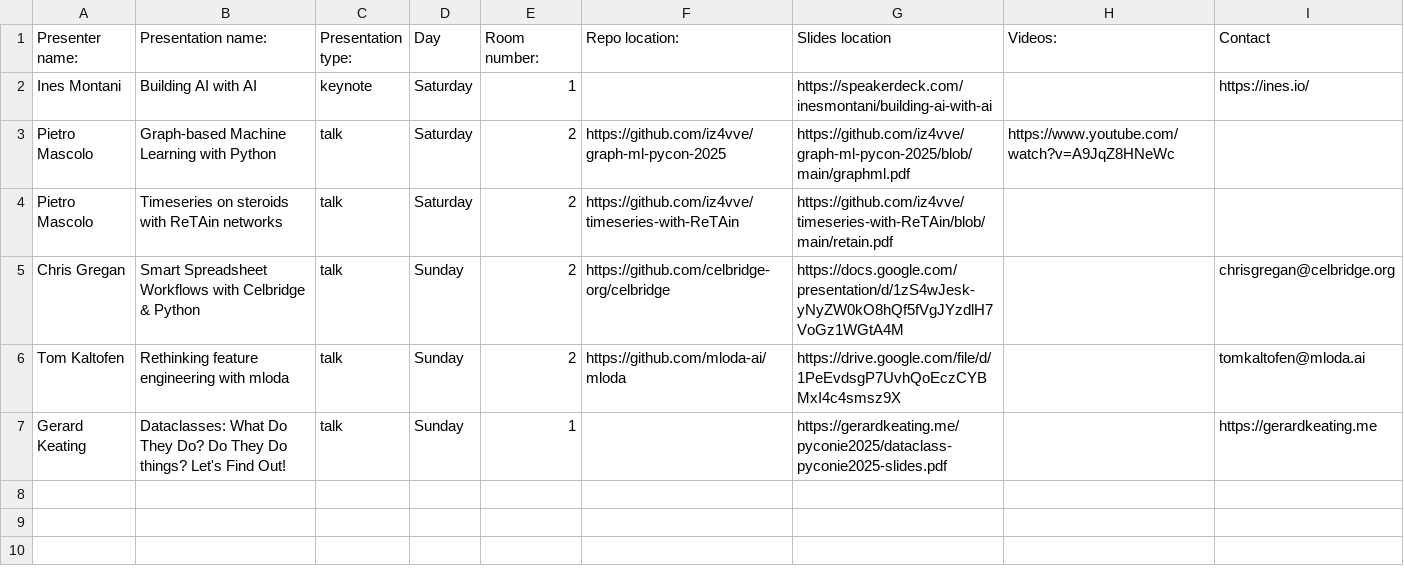
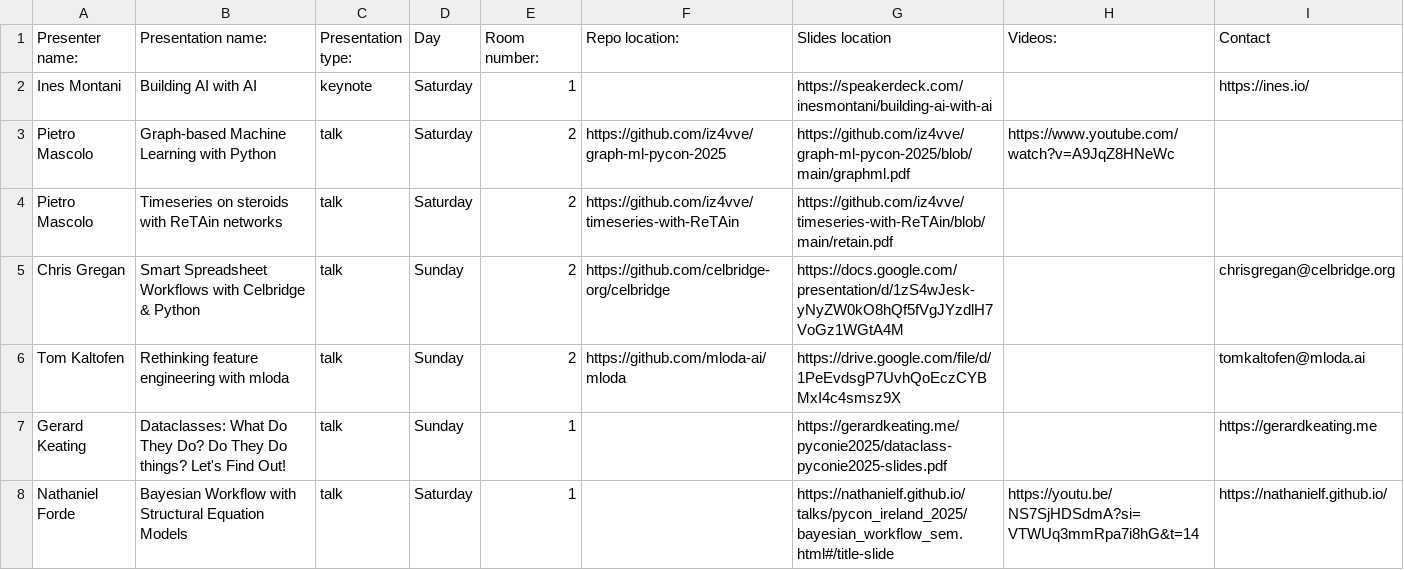
Before and after one commit to PythonIreland/python_ireland_event_resources, a CSV file: pycons/2025/resources.csv, drawn as a sheet; the diff names each change by its address in the sheet, - before the commit and + after, or states it on an @@ line.

Commit message:
adding nathaniel forde's pycon 2025 talk resources
Signed-off-by: Nathaniel <NathanielF@users.noreply.github.com>

```diff
--- a/pycons/2025/resources.csv
+++ b/pycons/2025/resources.csv
+row 8: Nathaniel Forde | Bayesian Workflow with Structural Equation Models | talk | Saturday | 1 |  | https://nathanielf.github.io/talks/pycon_ireland_2025/bayesian_workflow_sem.html#/title-slide | https://youtu.be/NS7SjHDSdmA?si=VTWUq3mmRpa7i8hG&t=14 | https://nathanielf.github.io/
```
